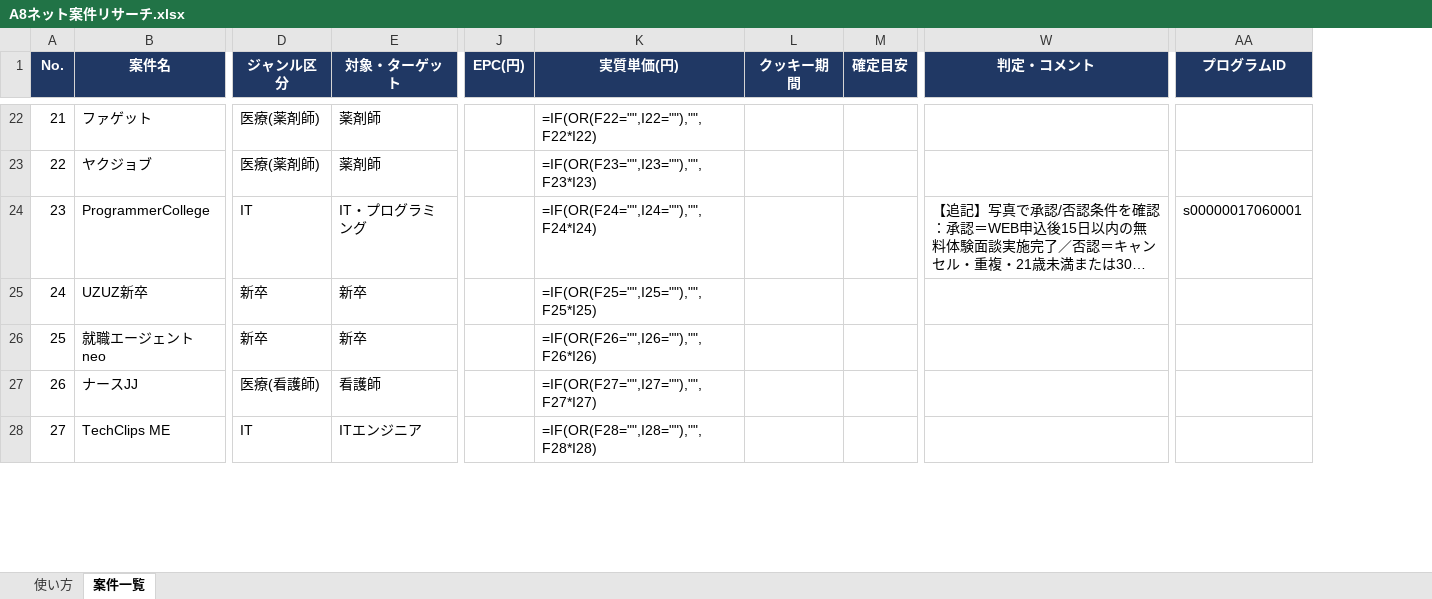
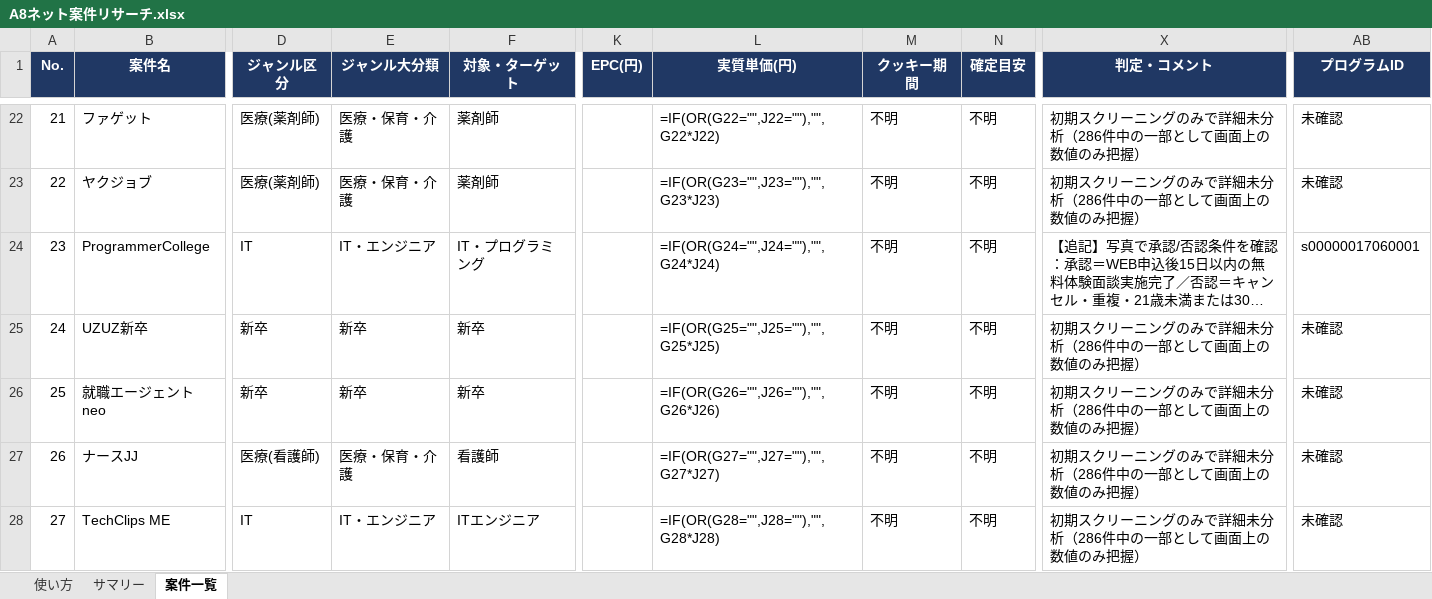
Before and after one commit to do-yossy/portfolio, an Excel workbook: Threadsアフィリエイト/A8ネット案件リサーチ.xlsx, sheet 案件一覧, drawn as a sheet; only a part is shown, gaps mark what is left out; long unchanged cells end in …; values as stored, in another font and other column widths than the file's, no borders; formulas without a stored value are shown as written; table styles not drawn; addresses are those after the commit; the diff covers the shown part only; the diff names each change by its address in the sheet, - before the commit and + after, or states it on an @@ line.

```diff
--- a/Threadsアフィリエイト/A8ネット案件リサーチ.xlsx (sheet 案件一覧)
+++ b/Threadsアフィリエイト/A8ネット案件リサーチ.xlsx (sheet 案件一覧)
+sheet tab: サマリー
+column E (ジャンル大分類), rows 22-28: 医療・保育・介護 | 医療・保育・介護 | IT・エンジニア | 新卒 | 新卒 | 医療・保育・介護 | IT・エンジニア
-L22 (実質単価(円)): =IF(OR(F22="",I22=""),"",F22*I22)
+L22 (実質単価(円)): =IF(OR(G22="",J22=""),"",G22*J22)
-M22:M28 (クッキー期間): (empty)
+M22:M28 (クッキー期間): 不明
-N22:N28 (確定目安): (empty)
+N22:N28 (確定目安): 不明
-X22:X23 (判定・コメント): (empty)
+X22:X23 (判定・コメント): 初期スクリーニングのみで詳細未分析（286件中の一部として画面上の数値のみ把握）
-AB22:AB23 (プログラムID): (empty)
+AB22:AB23 (プログラムID): 未確認
-L23 (実質単価(円)): =IF(OR(F23="",I23=""),"",F23*I23)
+L23 (実質単価(円)): =IF(OR(G23="",J23=""),"",G23*J23)
-L24 (実質単価(円)): =IF(OR(F24="",I24=""),"",F24*I24)
+L24 (実質単価(円)): =IF(OR(G24="",J24=""),"",G24*J24)
-L25 (実質単価(円)): =IF(OR(F25="",I25=""),"",F25*I25)
+L25 (実質単価(円)): =IF(OR(G25="",J25=""),"",G25*J25)
-X25:X28 (判定・コメント): (empty)
+X25:X28 (判定・コメント): 初期スクリーニングのみで詳細未分析（286件中の一部として画面上の数値のみ把握）
-AB25:AB28 (プログラムID): (empty)
+AB25:AB28 (プログラムID): 未確認
-L26 (実質単価(円)): =IF(OR(F26="",I26=""),"",F26*I26)
+L26 (実質単価(円)): =IF(OR(G26="",J26=""),"",G26*J26)
-L27 (実質単価(円)): =IF(OR(F27="",I27=""),"",F27*I27)
+L27 (実質単価(円)): =IF(OR(G27="",J27=""),"",G27*J27)
-L28 (実質単価(円)): =IF(OR(F28="",I28=""),"",F28*I28)
+L28 (実質単価(円)): =IF(OR(G28="",J28=""),"",G28*J28)
```
Also changed, not shown: 30 added rows and 261 edited cells elsewhere in this sheet, sheet 使い方.
